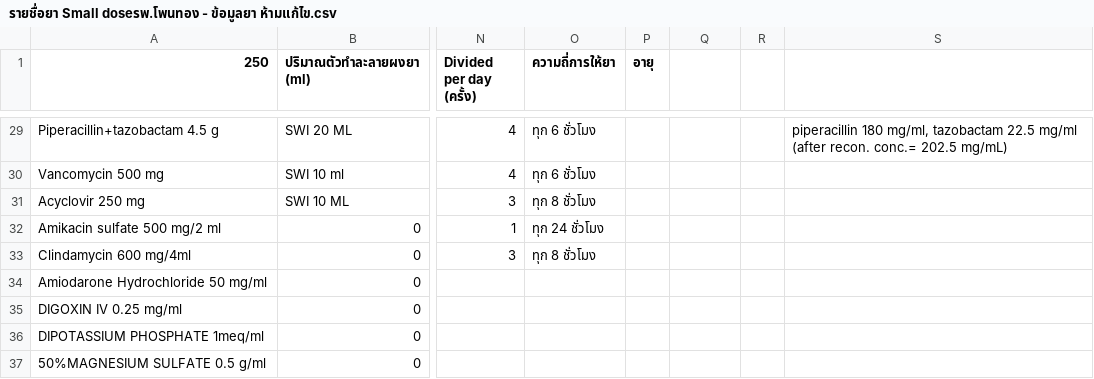
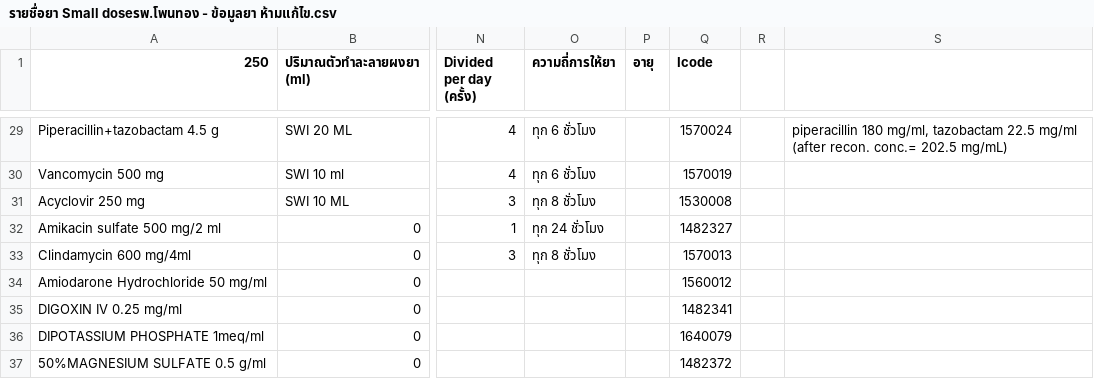
Before and after one commit to pitipongyai99-code/small-dose, a CSV file: รายชื่อยา Small doseรพ.โพนทอง - ข้อมูลยา ห้ามแก้ไข.csv, drawn as a sheet; only a part is shown, gaps mark what is left out; the diff covers the shown part only; the diff names each change by its address in the sheet, - before the commit and + after, or states it on an @@ line.

Commit message:
feat: integrate HOSxP drug Icodes and add search filter for oral suspension table

```diff
--- a/รายชื่อยา Small doseรพ.โพนทอง - ข้อมูลยา ห้ามแก้ไข.csv
+++ b/รายชื่อยา Small doseรพ.โพนทอง - ข้อมูลยา ห้ามแก้ไข.csv
-Q1: (empty)
+Q1: Icode
-Q29 (Icode): (empty)
+Q29 (Icode): 1570024
-Q30 (Icode): (empty)
+Q30 (Icode): 1570019
-Q31 (Icode): (empty)
+Q31 (Icode): 1530008
-Q32 (Icode): (empty)
+Q32 (Icode): 1482327
-Q33 (Icode): (empty)
+Q33 (Icode): 1570013
-Q34 (Icode): (empty)
+Q34 (Icode): 1560012
-Q35 (Icode): (empty)
+Q35 (Icode): 1482341
-Q36 (Icode): (empty)
+Q36 (Icode): 1640079
-Q37 (Icode): (empty)
+Q37 (Icode): 1482372
```
Also changed, not shown: 27 edited cells elsewhere in this file, รายชื่อยา Small doseรพ.โพนทอง - ข้อมูลยาน้ำ ห้ามแก้ไข.csv, 3 other files.
